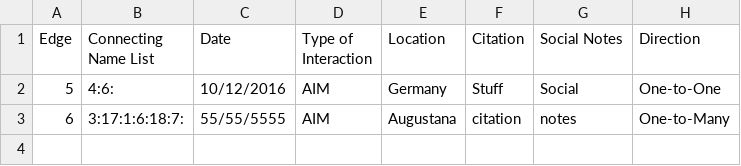
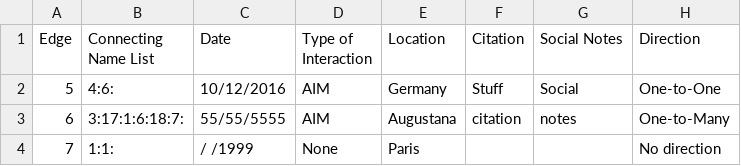
Before and after one commit to AugustanaCSC285Fall16/FlickerRepo, a CSV file: FlickerProject/DataFiles/ConnectionData.csv, drawn as a sheet; the diff names each change by its address in the sheet, - before the commit and + after, or states it on an @@ line.

Commit message:
Changed date gui

```diff
--- a/FlickerProject/DataFiles/ConnectionData.csv
+++ b/FlickerProject/DataFiles/ConnectionData.csv
+row 4: 7 | 1:1: | / /1999 | None | Paris |  |  | No direction
```
Also changed, not shown: FlickerProject/DataFiles/PersonData.csv, 4 other files.
